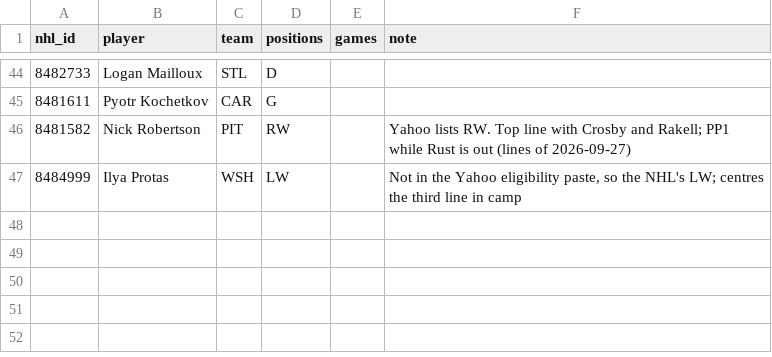
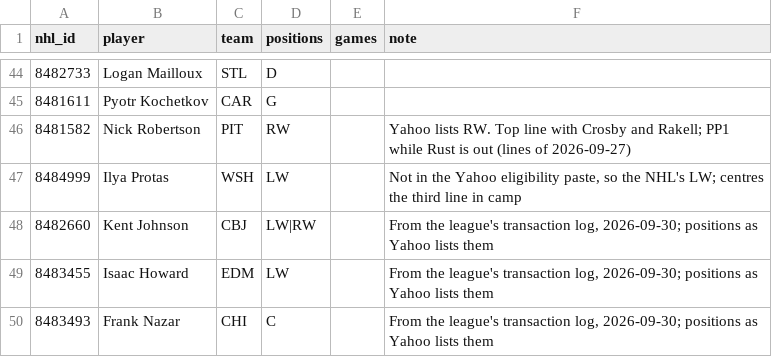
Before and after one commit to alexistats/hockey_model, a CSV file: config/extra_players_2026.csv, drawn as a sheet; only a part is shown, gaps mark what is left out; the diff names each change by its address in the sheet, - before the commit and + after, or states it on an @@ line.

```diff
--- a/config/extra_players_2026.csv
+++ b/config/extra_players_2026.csv
+row 48: 8482660 | Kent Johnson | CBJ | LW|RW |  | From the league's transaction log, 2026-09-30; positions as Yahoo lists them
+row 49: 8483455 | Isaac Howard | EDM | LW |  | From the league's transaction log, 2026-09-30; positions as Yahoo lists them
+row 50: 8483493 | Frank Nazar | CHI | C |  | From the league's transaction log, 2026-09-30; positions as Yahoo lists them
```
Also changed, not shown: 3 other files.
